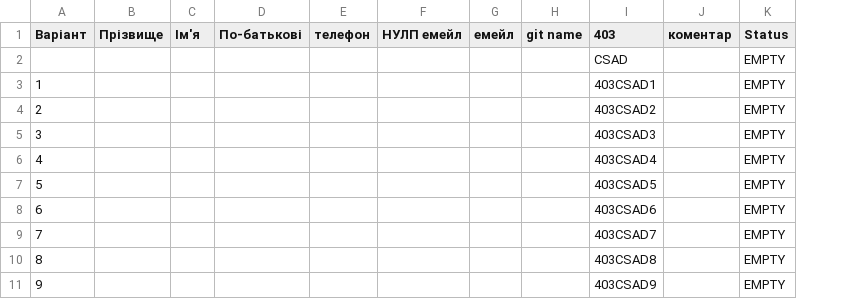
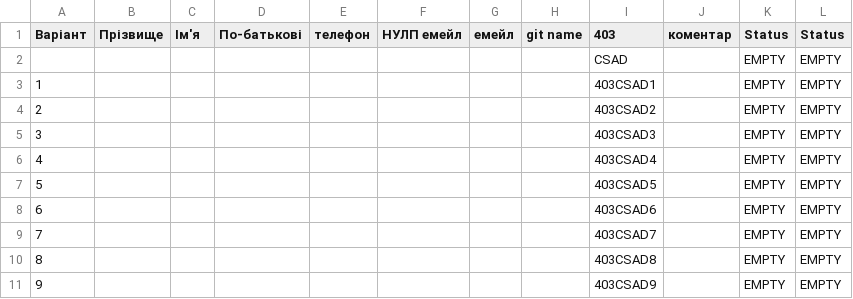
Before and after one commit to adrianakilchytskaki2023-netizen/csad-task1, a CSV file: output/groups_403.csv, drawn as a sheet; only a part is shown; the diff names each change by its address in the sheet, - before the commit and + after, or states it on an @@ line.

```diff
--- a/output/groups_403.csv
+++ b/output/groups_403.csv
+column L (Status), rows 2-11: all EMPTY
```
